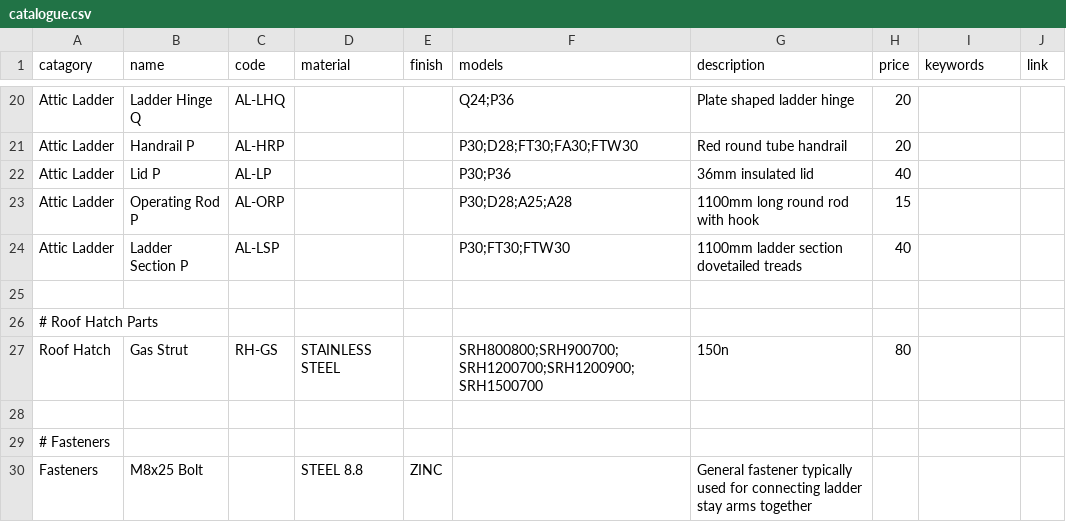
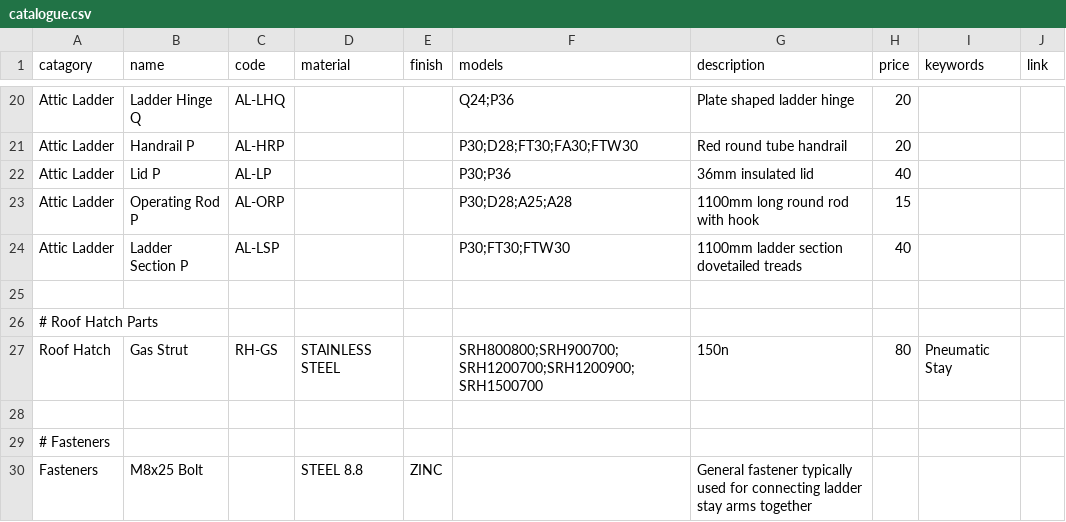
Before and after one commit to Sellwoodnz/Sellwood, a CSV file: catalogue.csv, drawn as a sheet; only a part is shown, gaps mark what is left out.

Commit message:
Update catalogue.csv

```diff
--- a/catalogue.csv
+++ b/catalogue.csv
@@ -26,3 +26,3 @@ Attic Ladder,Ladder Section P,AL-LSP,,,P30;FT30;FTW30,1100mm ladder section dove
 # Roof Hatch Parts,,,,,,,,,
-Roof Hatch,Gas Strut,RH-GS,STAINLESS STEEL,,SRH800800;SRH900700;SRH1200700;SRH1200900;SRH1500700,150n,80,,
+Roof Hatch,Gas Strut,RH-GS,STAINLESS STEEL,,SRH800800;SRH900700;SRH1200700;SRH1200900;SRH1500700,150n,80,Pneumatic Stay,
 ,,,,,,,,,
```
